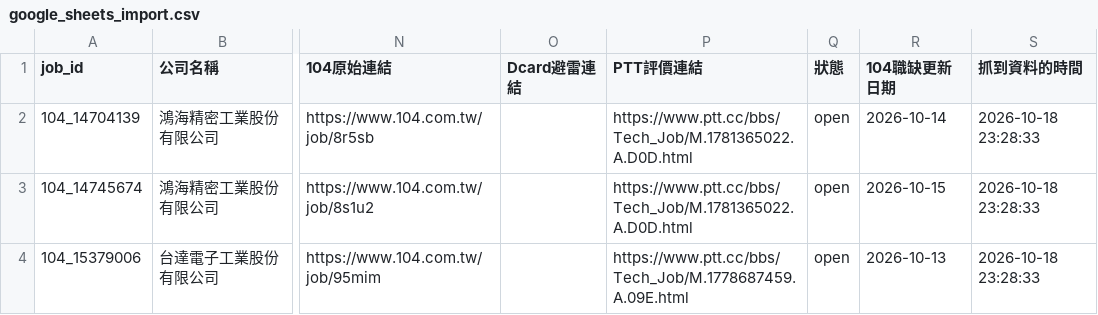
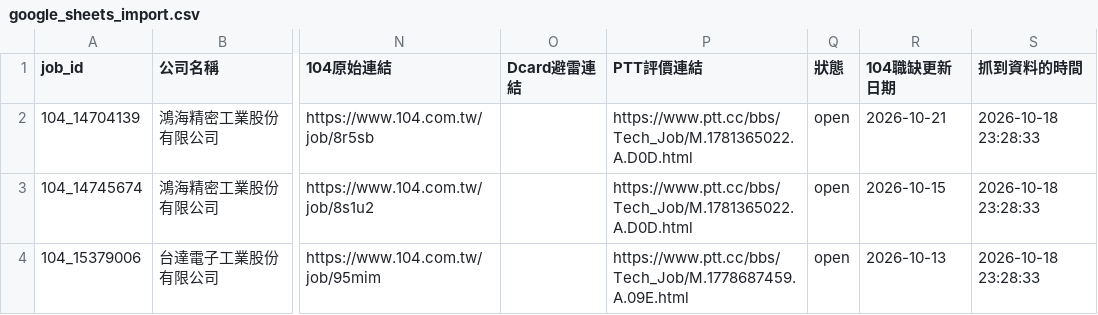
Before and after one commit to ffccw/intern, a CSV file: data/google_sheets_import.csv, drawn as a sheet; only a part is shown, gaps mark what is left out; the diff names each change by its address in the sheet, - before the commit and + after, or states it on an @@ line.

```diff
--- a/data/google_sheets_import.csv
+++ b/data/google_sheets_import.csv
-R2 (104職缺更新日期): 2026-10-14
+R2 (104職缺更新日期): 2026-10-21
```
Also changed, not shown: 3 other files.
